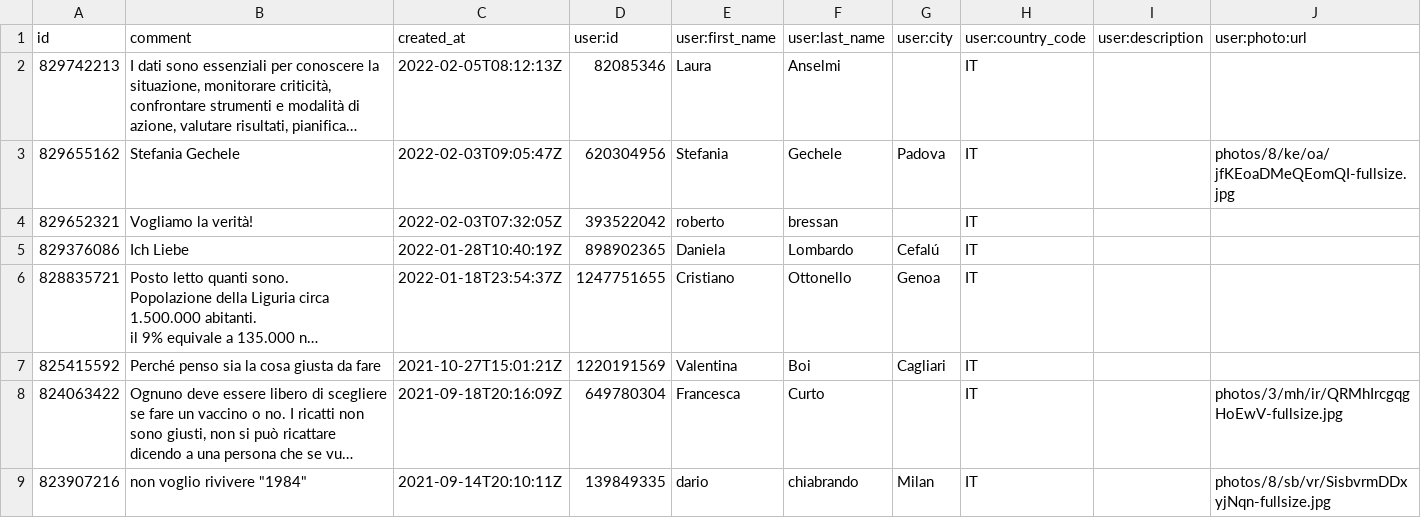
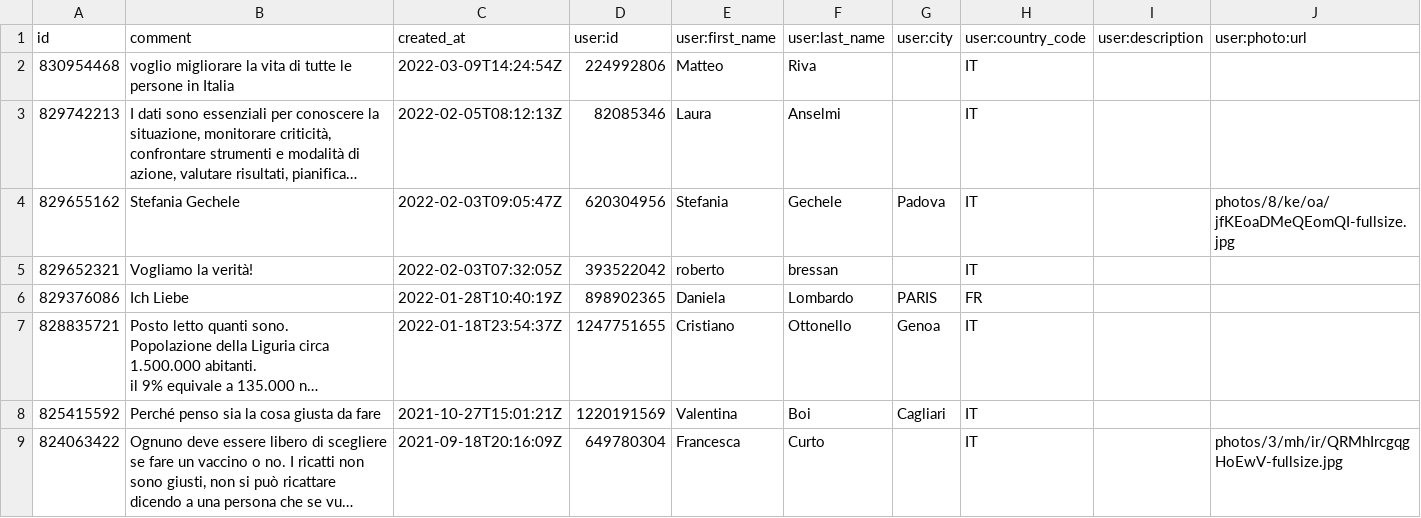
Before and after one commit to ondata/datibenecomune, a CSV file: risorse/commnentiChange.csv, drawn as a sheet; only a part is shown; the shorter side is filled out with more unchanged rows; long unchanged cells end in …; addresses are those after the commit; the diff names each change by its address in the sheet, - before the commit and + after, or states it on an @@ line.

```diff
--- a/risorse/commnentiChange.csv
+++ b/risorse/commnentiChange.csv
+row 2: 830954468 | voglio migliorare la vita di tutte le persone in Italia | 2022-03-09T14:24:54Z | 224992806 | Matteo | Riva |  | IT
-G6 (user:city): Cefalú
+G6 (user:city): PARIS
-H6 (user:country_code): IT
+H6 (user:country_code): FR
```
Also changed, not shown: 1 other file.
